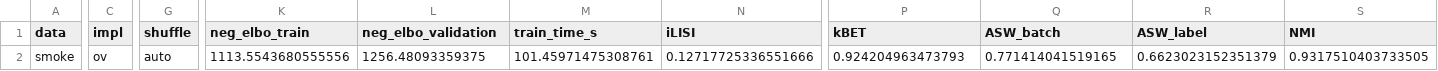
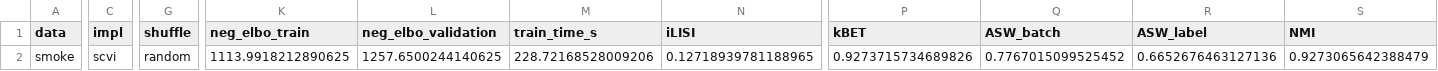
Before and after one commit to omicverse/omicverse, a CSV file: benchmarks/vi/parity_smoke_cpu.csv, drawn as a sheet; only a part is shown, gaps mark what is left out; the diff covers the shown part only; the diff names each change by its address in the sheet, - before the commit and + after, or states it on an @@ line.

```diff
--- a/benchmarks/vi/parity_smoke_cpu.csv
+++ b/benchmarks/vi/parity_smoke_cpu.csv
-C2 (impl): ov
+C2 (impl): scvi
-G2 (shuffle): auto
+G2 (shuffle): random
-K2 (neg_elbo_train): 1113.5543680555556
+K2 (neg_elbo_train): 1113.9918212890625
-L2 (neg_elbo_validation): 1256.48093359375
+L2 (neg_elbo_validation): 1257.6500244140625
-M2 (train_time_s): 101.45971475308761
+M2 (train_time_s): 228.72168528009206
-N2 (iLISI): 0.12717725336551666
+N2 (iLISI): 0.12718939781188965
-P2 (kBET): 0.924204963473793
+P2 (kBET): 0.9273715734689826
-Q2 (ASW_batch): 0.771414041519165
+Q2 (ASW_batch): 0.7767015099525452
-R2 (ASW_label): 0.6623023152351379
+R2 (ASW_label): 0.6652676463127136
-S2 (NMI): 0.9317510403733505
+S2 (NMI): 0.9273065642388479
```
Also changed, not shown: 3 edited cells elsewhere in this file, benchmarks/vi/blockshuffle_seaad50k.csv, 7 other files.
